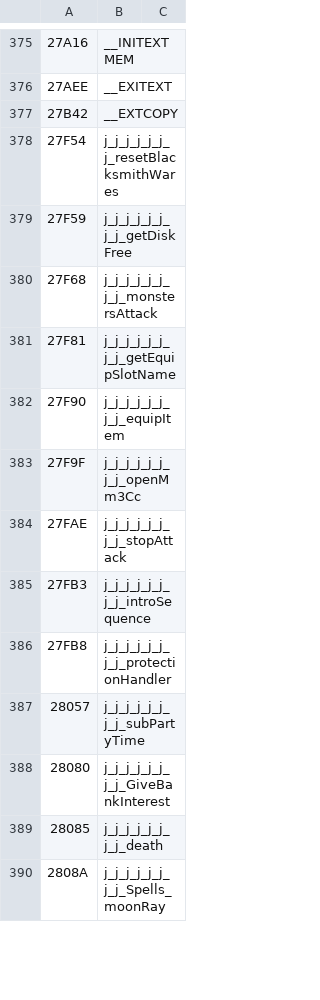
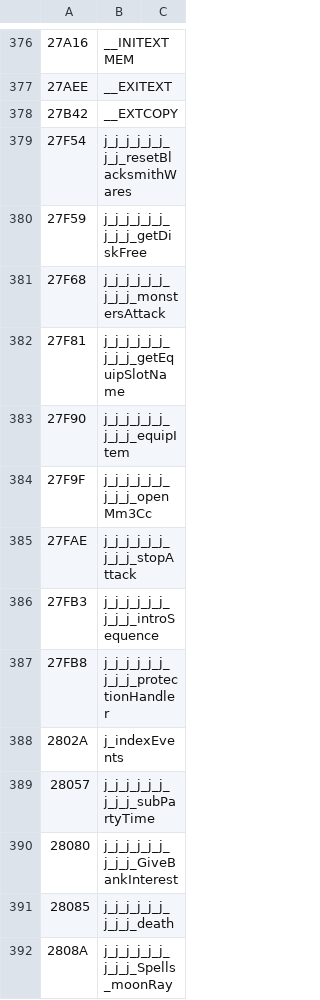
Before and after one commit to dreammaster/reverse-engineering-notes, a TSV file: mm3/names/mm3.tsv, drawn as a sheet; only a part is shown, gaps mark what is left out; the diff covers the shown part only.

```diff
--- a/mm3/names/mm3.tsv
+++ b/mm3/names/mm3.tsv
@@ -377,14 +378,15 @@
 27B42	__EXTCOPY
-27F54	j_j_j_j_j_j_j_resetBlacksmithWares
-27F59	j_j_j_j_j_j_j_j_getDiskFree
-27F68	j_j_j_j_j_j_j_j_monstersAttack
-27F81	j_j_j_j_j_j_j_j_getEquipSlotName
-27F90	j_j_j_j_j_j_j_j_equipItem
-27F9F	j_j_j_j_j_j_j_j_openMm3Cc
-27FAE	j_j_j_j_j_j_j_j_stopAttack
-27FB3	j_j_j_j_j_j_j_j_introSequence
-27FB8	j_j_j_j_j_j_j_j_protectionHandler
-28057	j_j_j_j_j_j_j_j_subPartyTime
-28080	j_j_j_j_j_j_j_j_GiveBankInterest
-28085	j_j_j_j_j_j_j_j_death
-2808A	j_j_j_j_j_j_j_j_Spells_moonRay
+27F54	j_j_j_j_j_j_j_j_resetBlacksmithWares
+27F59	j_j_j_j_j_j_j_j_j_getDiskFree
+27F68	j_j_j_j_j_j_j_j_j_monstersAttack
+27F81	j_j_j_j_j_j_j_j_j_getEquipSlotName
+27F90	j_j_j_j_j_j_j_j_j_equipItem
+27F9F	j_j_j_j_j_j_j_j_j_openMm3Cc
+27FAE	j_j_j_j_j_j_j_j_j_stopAttack
+27FB3	j_j_j_j_j_j_j_j_j_introSequence
+27FB8	j_j_j_j_j_j_j_j_j_protectionHandler
+2802A	j_indexEvents
+28057	j_j_j_j_j_j_j_j_j_subPartyTime
+28080	j_j_j_j_j_j_j_j_j_GiveBankInterest
+28085	j_j_j_j_j_j_j_j_j_death
+2808A	j_j_j_j_j_j_j_j_j_Spells_moonRay
```
Also changed, not shown: 11 added rows and 53 edited cells elsewhere in this file, 3 other files.
